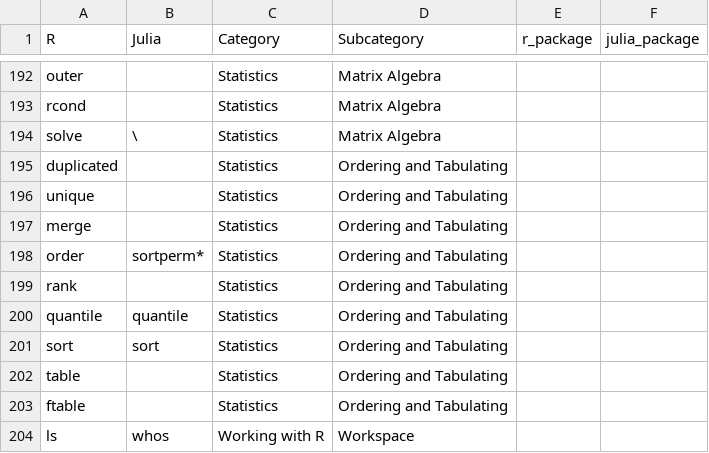
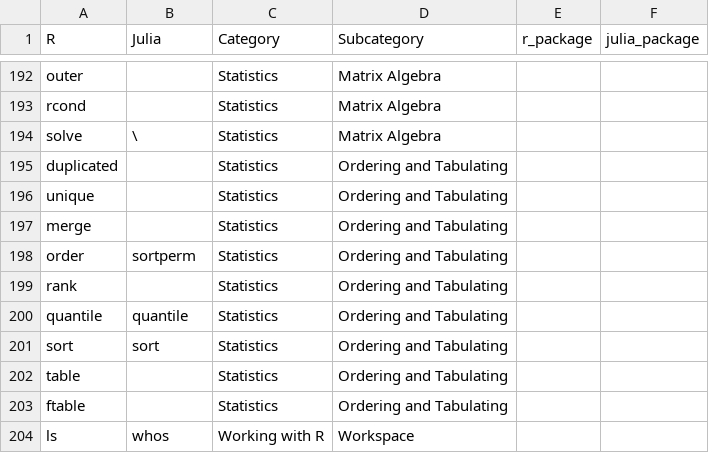
Before and after one commit to DrTomasAragon/R2Julia, a CSV file: functions.csv, drawn as a sheet; only a part is shown, gaps mark what is left out.

Commit message:
Update functions.csv

```diff
--- a/functions.csv
+++ b/functions.csv
@@ -197,3 +197,3 @@ unique,,Statistics,Ordering and Tabulating,,
 merge,,Statistics,Ordering and Tabulating,,
-order,sortperm*,Statistics,Ordering and Tabulating,,
+order,sortperm,Statistics,Ordering and Tabulating,,
 rank,,Statistics,Ordering and Tabulating,,
```
